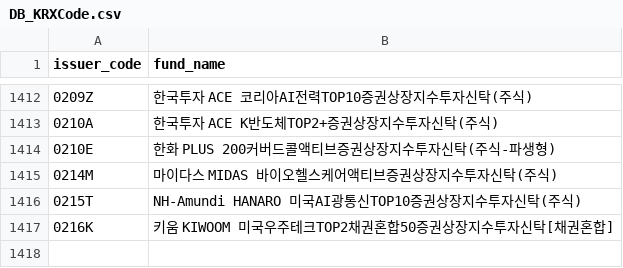
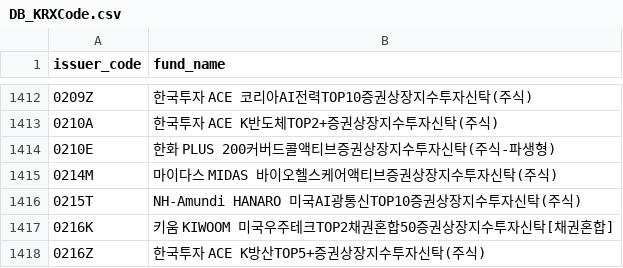
Before and after one commit to sungin-etf/NewETFKR, a CSV file: DB_KRXCode.csv, drawn as a sheet; only a part is shown, gaps mark what is left out.

```diff
--- a/DB_KRXCode.csv
+++ b/DB_KRXCode.csv
@@ -1417 +1417,2 @@ issuer_code,fund_name
 0216K,키움 KIWOOM 미국우주테크TOP2채권혼합50증권상장지수투자신탁[채권혼합]
+0216Z,한국투자 ACE K방산TOP5+증권상장지수투자신탁(주식)
```
